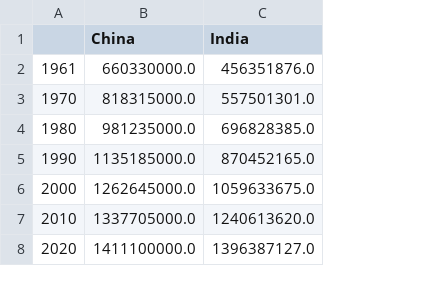
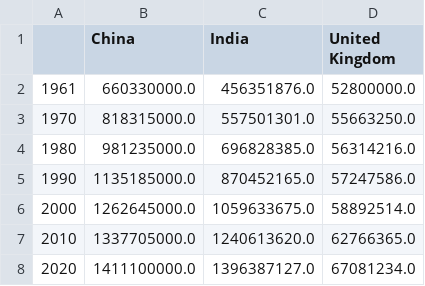
Before and after one commit to tayyabjamil/Assignment-2-ADS-Report, a CSV file: cleaned data.csv, drawn as a sheet; the diff names each change by its address in the sheet, - before the commit and + after, or states it on an @@ line.

```diff
--- a/cleaned data.csv
+++ b/cleaned data.csv
+column D (United Kingdom), rows 2-8: 52800000.0 | 55663250.0 | 56314216.0 | 57247586.0 | 58892514.0 | 62766365.0 | 67081234.0
```
Also changed, not shown: 5 other files.
